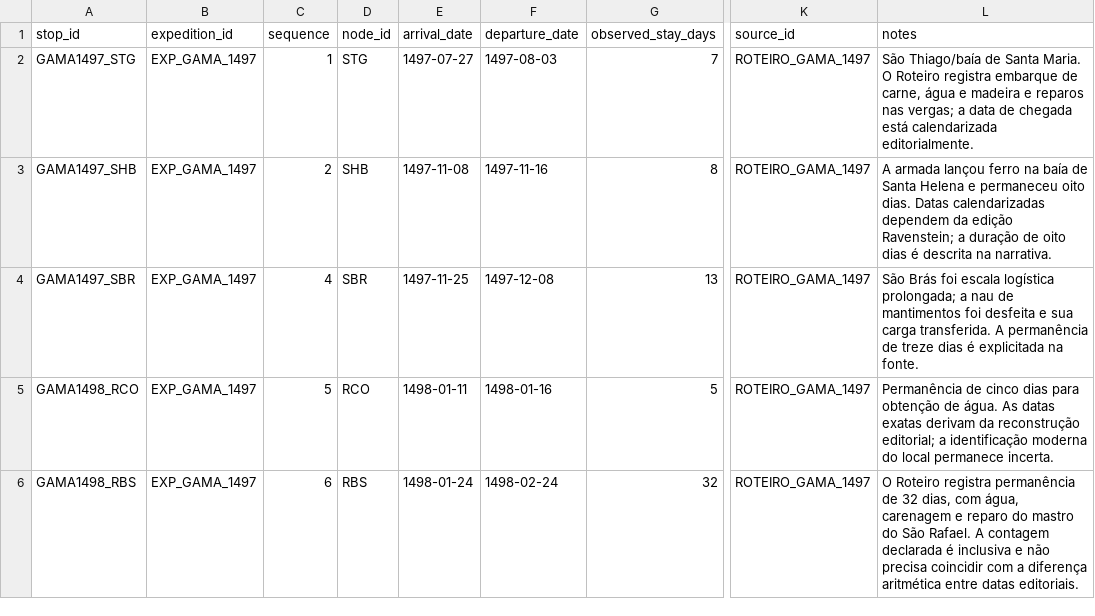
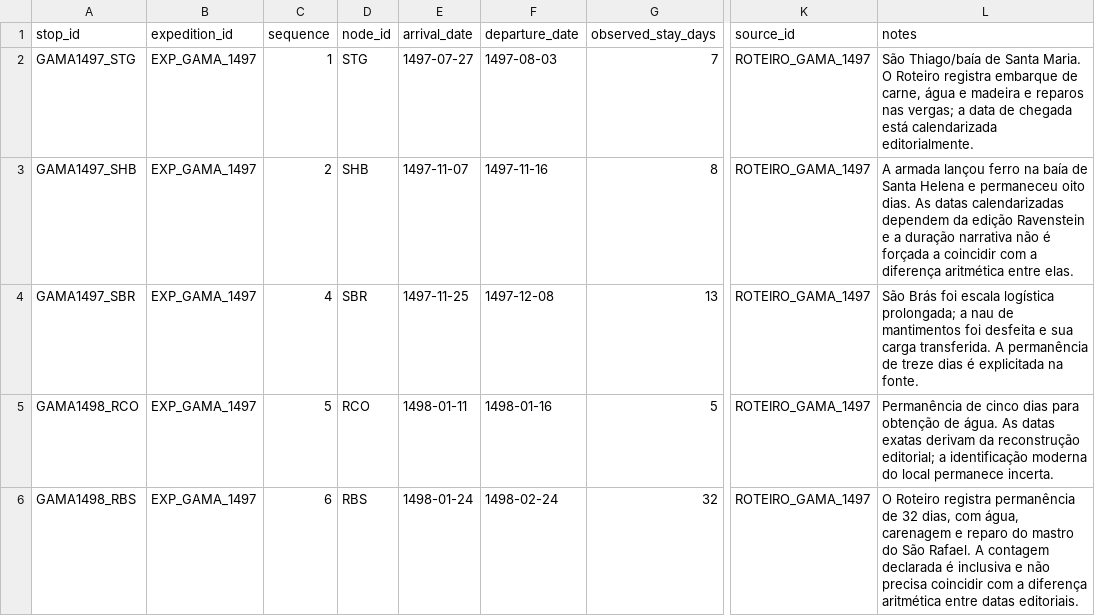
Before and after one commit to hilaliskandar/quintoimperio, a CSV file: data/expedition_stops.csv, drawn as a sheet; only a part is shown, gaps mark what is left out; the diff names each change by its address in the sheet, - before the commit and + after, or states it on an @@ line.

Commit message:
Align Santa Helena stop arrival with segmented voyage chronology

```diff
--- a/data/expedition_stops.csv
+++ b/data/expedition_stops.csv
-E3 (arrival_date): 1497-11-08
+E3 (arrival_date): 1497-11-07
-L3 (notes): …oito dias. Datas calendarizadas dependem da edição Ravenstein; a duração de oito dias é descrita na narrativa.
+L3 (notes): …oito dias. As datas calendarizadas dependem da edição Ravenstein e a duração narrativa não é forçada a coincidir com a diferença aritmética entre elas.
```
